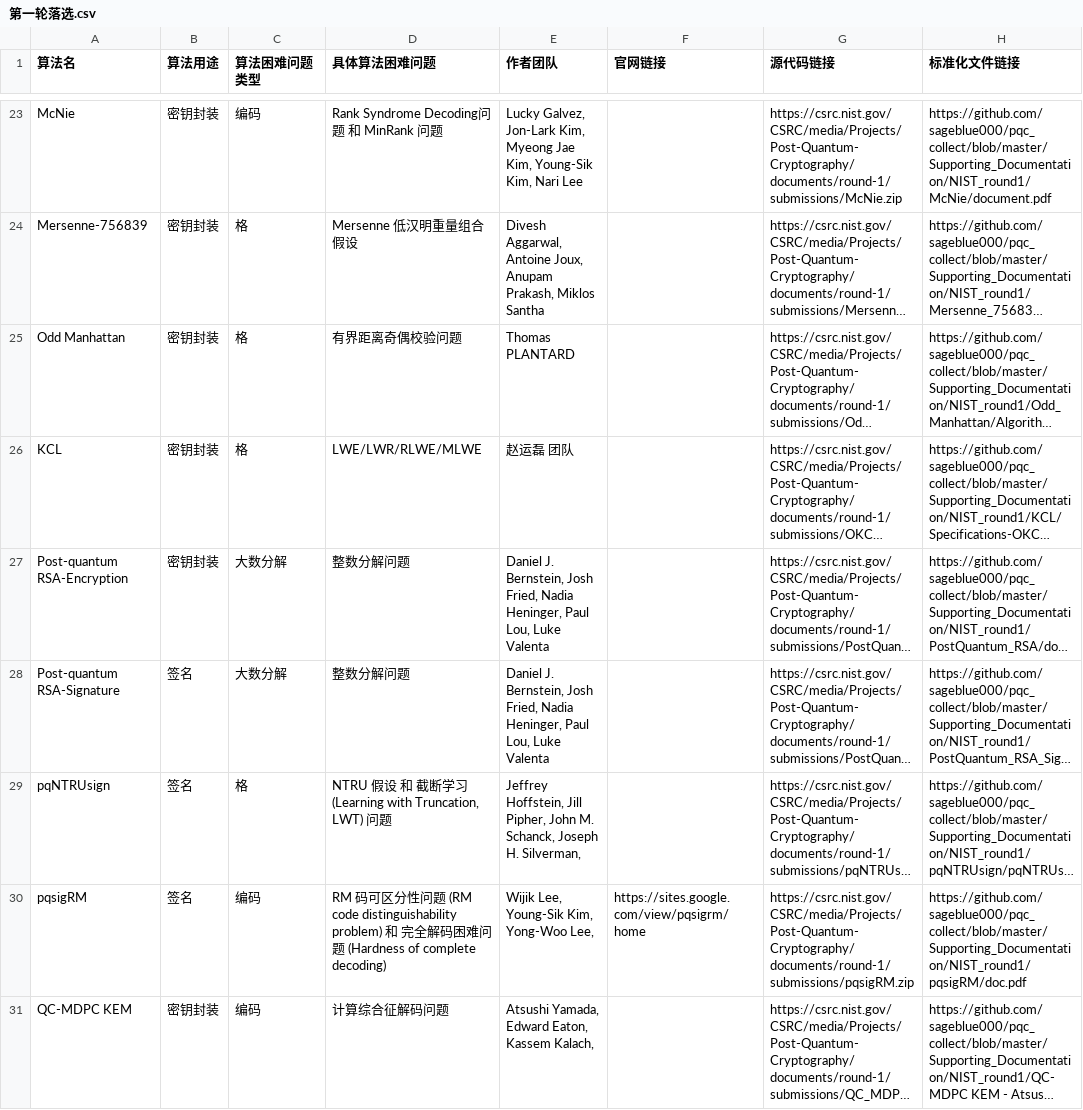
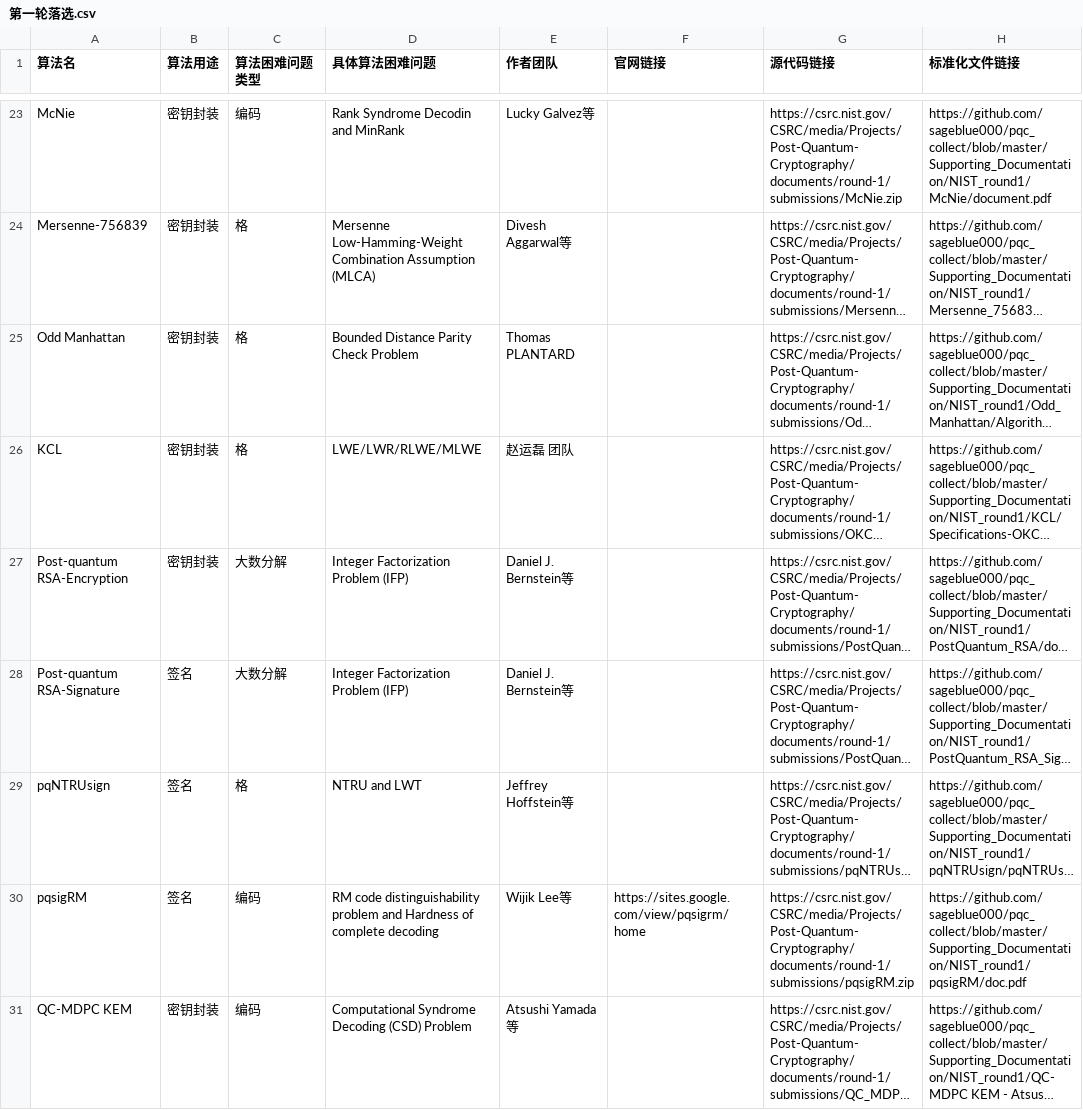
Before and after one commit to HunterChan-SR/PQC_WEB, a CSV file: 第一轮落选.csv, drawn as a sheet; only a part is shown, gaps mark what is left out; long unchanged cells end in …; the diff covers the shown part only; the diff names each change by its address in the sheet, - before the commit and + after, or states it on an @@ line.

```diff
--- a/第一轮落选.csv
+++ b/第一轮落选.csv
-D23 (具体算法困难问题): Rank Syndrome Decoding问题 和 MinRank 问题
+D23 (具体算法困难问题): Rank Syndrome Decodin and MinRank
-E23 (作者团队): Lucky Galvez, Jon-Lark Kim, Myeong Jae Kim, Young-Sik Kim, Nari Lee
+E23 (作者团队): Lucky Galvez等
-D24 (具体算法困难问题): Mersenne 低汉明重量组合假设
+D24 (具体算法困难问题): Mersenne Low-Hamming-Weight Combination Assumption (MLCA)
-E24 (作者团队): Divesh Aggarwal, Antoine Joux, Anupam Prakash, Miklos Santha
+E24 (作者团队): Divesh Aggarwal等
-D25 (具体算法困难问题): 有界距离奇偶校验问题
+D25 (具体算法困难问题): Bounded Distance Parity Check Problem
-D27:D28 (具体算法困难问题): 整数分解问题
+D27:D28 (具体算法困难问题): Integer Factorization Problem (IFP)
-E27:E28 (作者团队): Daniel J. Bernstein, Josh Fried, Nadia Heninger, Paul Lou, Luke Valenta
+E27:E28 (作者团队): Daniel J. Bernstein等
-D29 (具体算法困难问题): NTRU 假设 和 截断学习 (Learning with Truncation, LWT) 问题
+D29 (具体算法困难问题): NTRU and LWT
-E29 (作者团队): Jeffrey Hoffstein, Jill Pipher, John M. Schanck, Joseph H. Silverman,
+E29 (作者团队): Jeffrey Hoffstein等
-D30 (具体算法困难问题): RM 码可区分性问题 (RM code distinguishability problem) 和 完全解码困难问题 (Hardness of complete decoding)
+D30 (具体算法困难问题): RM code distinguishability problem and Hardness of complete decoding
-E30 (作者团队): Wijik Lee, Young-Sik Kim, Yong-Woo Lee,
+E30 (作者团队): Wijik Lee等
-D31 (具体算法困难问题): 计算综合征解码问题
+D31 (具体算法困难问题): Computational Syndrome Decoding (CSD) Problem
-E31 (作者团队): Atsushi Yamada, Edward Eaton, Kassem Kalach,
+E31 (作者团队): Atsushi Yamada等
```
Also changed, not shown: 46 edited cells elsewhere in this file, 第四轮落选.csv, 额外第二轮入选.csv, 17 other files.
